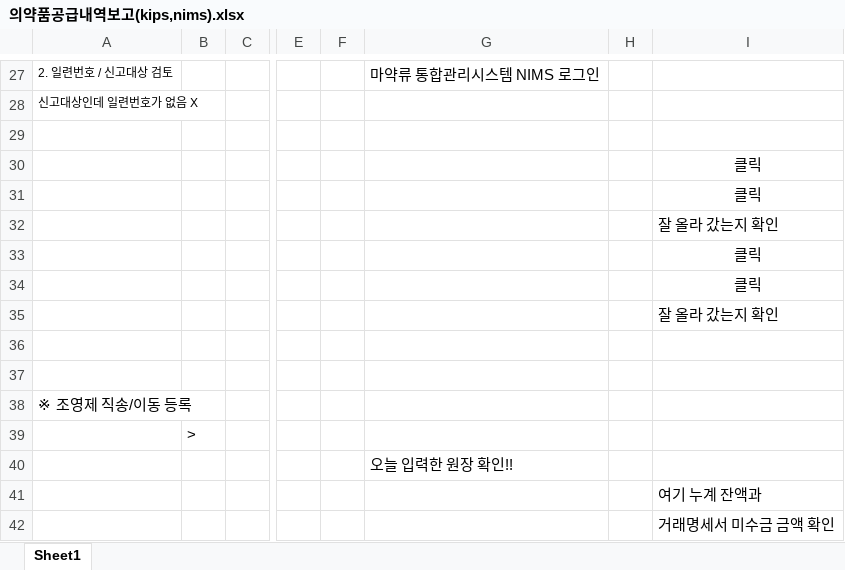
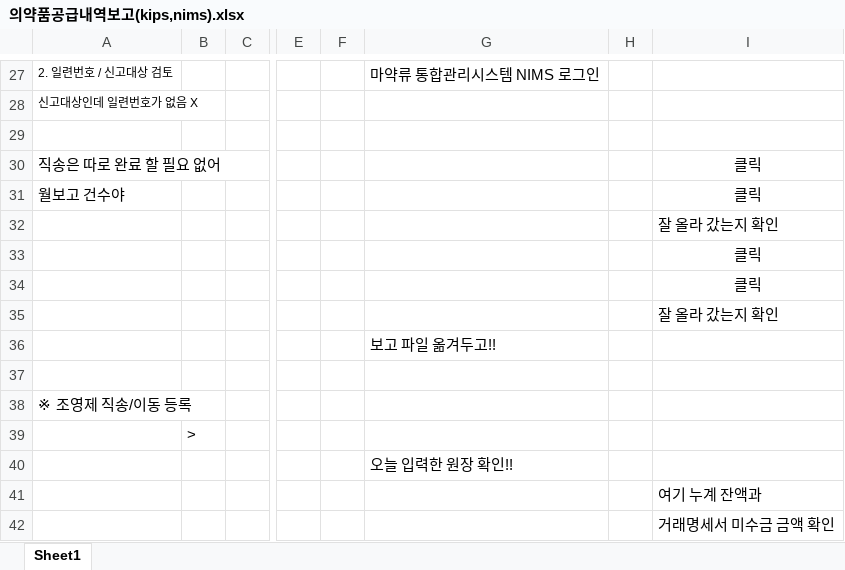
Before and after one commit to GitHubb-JC/TIL, an Excel workbook: anjou/의약품공급내역보고(kips,nims).xlsx, sheet Sheet1, drawn as a sheet; only a part is shown, gaps mark what is left out; values as stored, in another font and other column widths than the file's, no borders; charts and pictures not drawn; the diff covers the shown part only; the diff names each change by its address in the sheet, - before the commit and + after, or states it on an @@ line.

```diff
--- a/anjou/의약품공급내역보고(kips,nims).xlsx (sheet Sheet1)
+++ b/anjou/의약품공급내역보고(kips,nims).xlsx (sheet Sheet1)
-A30: (empty)
+A30: 직송은 따로 완료 할 필요 없어
-A31: (empty)
+A31: 월보고 건수야
-G36: (empty)
+G36: 보고 파일 옮겨두고!!
```
Also changed, not shown: 8 added rows, 5 removed rows, 1 moved row and 10 edited cells elsewhere in this sheet, charts or pictures.
